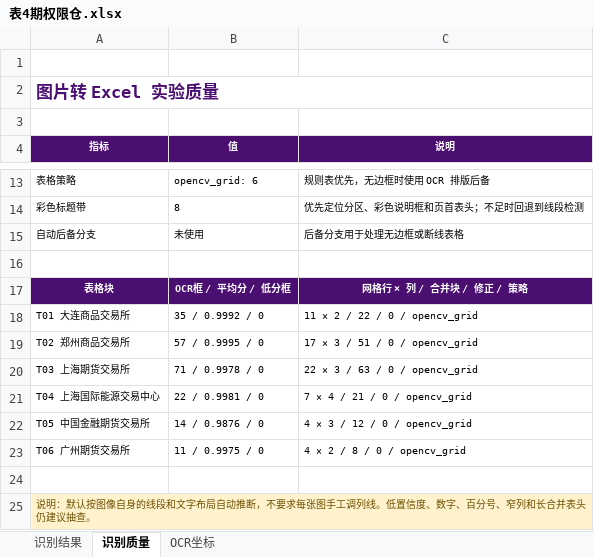
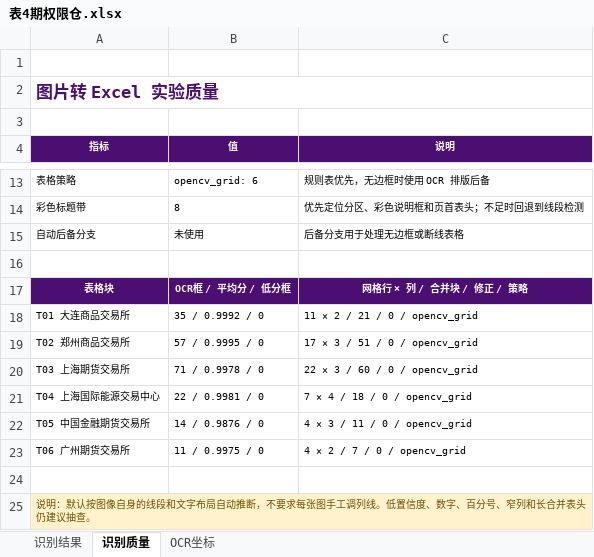
Before and after one commit to Chen1303005809/img2excel, an Excel workbook: outputs/表4期权限仓.xlsx, sheet 识别质量, drawn as a sheet; only a part is shown, gaps mark what is left out; values as stored, in another font and other column widths than the file's, no borders; the diff names each change by its address in the sheet, - before the commit and + after, or states it on an @@ line.

```diff
--- a/outputs/表4期权限仓.xlsx (sheet 识别质量)
+++ b/outputs/表4期权限仓.xlsx (sheet 识别质量)
-C18 (说明): 11 × 2 / 22 / 0 / opencv_grid
+C18 (说明): 11 × 2 / 21 / 0 / opencv_grid
-C20 (说明): 22 × 3 / 63 / 0 / opencv_grid
+C20 (说明): 22 × 3 / 60 / 0 / opencv_grid
-C21 (说明): 7 × 4 / 21 / 0 / opencv_grid
+C21 (说明): 7 × 4 / 18 / 0 / opencv_grid
-C22 (说明): 4 × 3 / 12 / 0 / opencv_grid
+C22 (说明): 4 × 3 / 11 / 0 / opencv_grid
-C23 (说明): 4 × 2 / 8 / 0 / opencv_grid
+C23 (说明): 4 × 2 / 7 / 0 / opencv_grid
```
Also changed, not shown: sheet 识别结果, outputs/表4期权限仓20260609.xlsx, outputs/表6异常交易20260415.xlsx, 49 other files.
